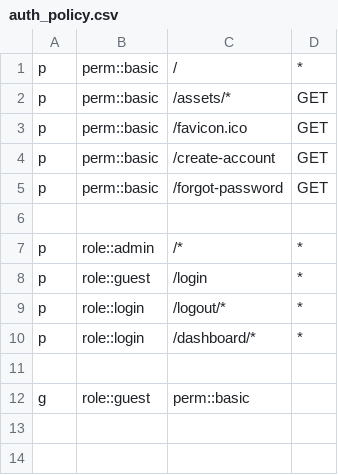
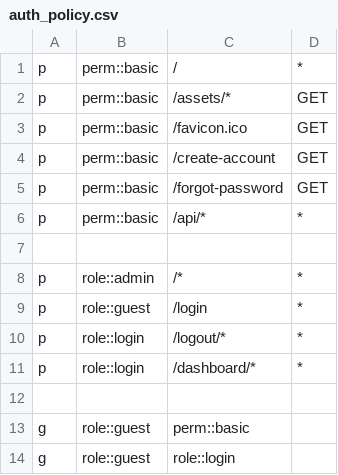
Before and after one commit to deikatsuo/nazwa, a CSV file: auth_policy.csv, drawn as a sheet; the diff names each change by its address in the sheet, - before the commit and + after, or states it on an @@ line.

Commit message:
Menggunakan role dari database

```diff
--- a/auth_policy.csv
+++ b/auth_policy.csv
+row 6: p | perm::basic | /api/* | *
+row 14: g | role::guest | role::login
```
Also changed, not shown: 2 other files.
